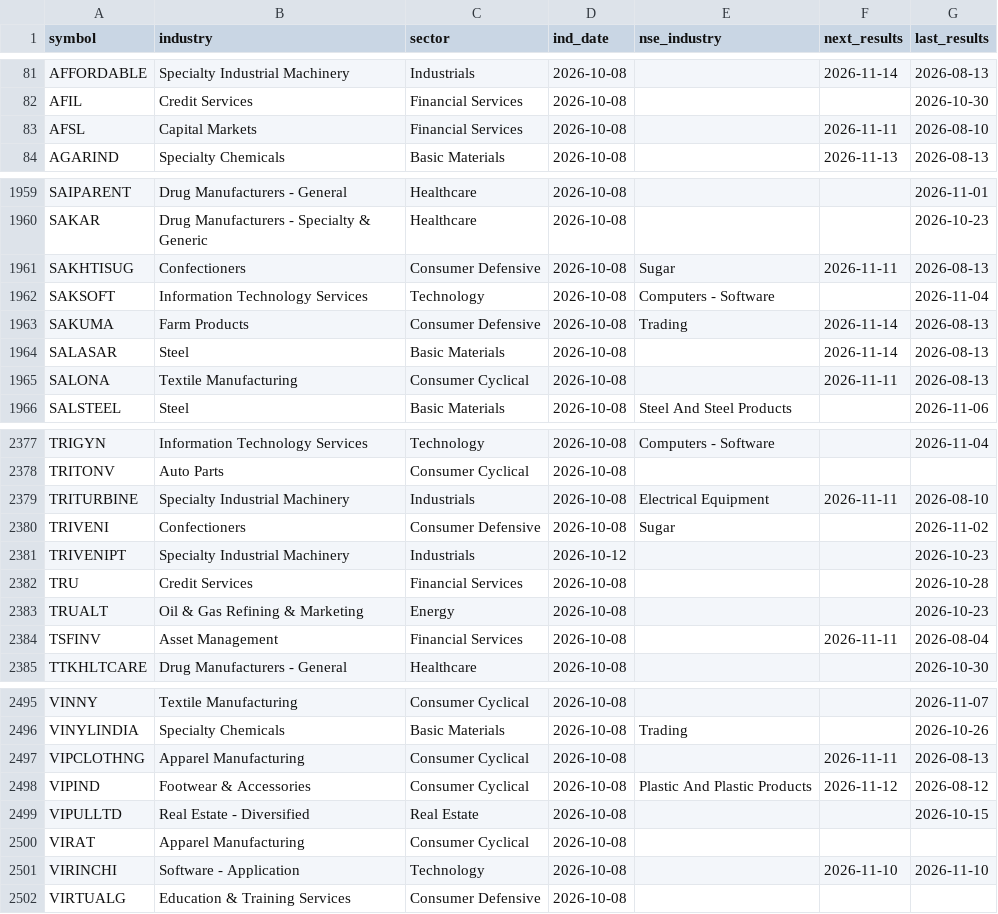
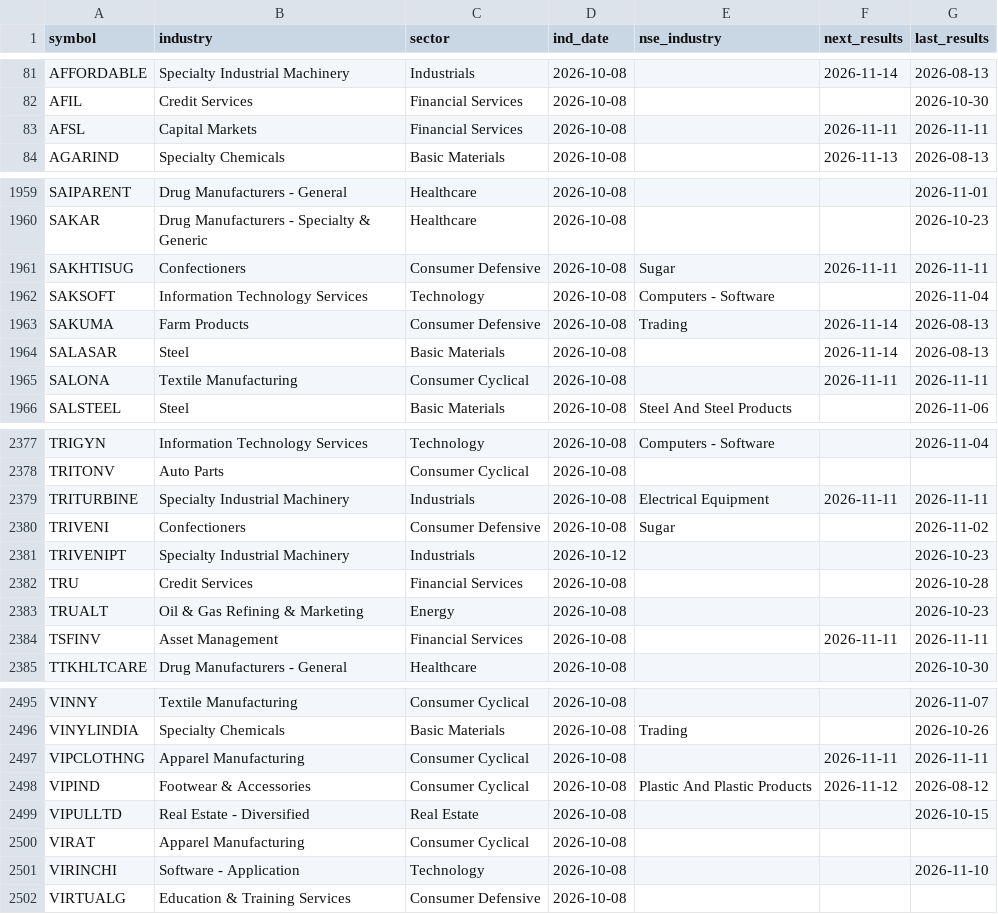
Before and after one commit to hbtipawan/scrn, a CSV file: config/fund_info.csv, drawn as a sheet; only a part is shown, gaps mark what is left out; the diff covers the shown part only.

```diff
--- a/config/fund_info.csv
+++ b/config/fund_info.csv
@@ -82,3 +82,3 @@ AFFORDABLE,Specialty Industrial Machinery,Industrials,2026-10-08,,2026-11-14,202
 AFIL,Credit Services,Financial Services,2026-10-08,,,2026-10-30
-AFSL,Capital Markets,Financial Services,2026-10-08,,2026-11-11,2026-08-10
+AFSL,Capital Markets,Financial Services,2026-10-08,,2026-11-11,2026-11-11
 AGARIND,Specialty Chemicals,Basic Materials,2026-10-08,,2026-11-13,2026-08-13
@@ -1960,3 +1960,3 @@ SAIPARENT,Drug Manufacturers - General,Healthcare,2026-10-08,,,2026-11-01
 SAKAR,Drug Manufacturers - Specialty & Generic,Healthcare,2026-10-08,,,2026-10-23
-SAKHTISUG,Confectioners,Consumer Defensive,2026-10-08,Sugar,2026-11-11,2026-08-13
+SAKHTISUG,Confectioners,Consumer Defensive,2026-10-08,Sugar,2026-11-11,2026-11-11
 SAKSOFT,Information Technology Services,Technology,2026-10-08,Computers - Software,,2026-11-04
@@ -1964,3 +1964,3 @@ SAKUMA,Farm Products,Consumer Defensive,2026-10-08,Trading,2026-11-14,2026-08-13
 SALASAR,Steel,Basic Materials,2026-10-08,,2026-11-14,2026-08-13
-SALONA,Textile Manufacturing,Consumer Cyclical,2026-10-08,,2026-11-11,2026-08-13
+SALONA,Textile Manufacturing,Consumer Cyclical,2026-10-08,,2026-11-11,2026-11-11
 SALSTEEL,Steel,Basic Materials,2026-10-08,Steel And Steel Products,,2026-11-06
@@ -2378,3 +2378,3 @@ TRIGYN,Information Technology Services,Technology,2026-10-08,Computers - Softwar
 TRITONV,Auto Parts,Consumer Cyclical,2026-10-08,,,
-TRITURBINE,Specialty Industrial Machinery,Industrials,2026-10-08,Electrical Equipment,2026-11-11,2026-08-10
+TRITURBINE,Specialty Industrial Machinery,Industrials,2026-10-08,Electrical Equipment,2026-11-11,2026-11-11
 TRIVENI,Confectioners,Consumer Defensive,2026-10-08,Sugar,,2026-11-02
@@ -2383,3 +2383,3 @@ TRU,Credit Services,Financial Services,2026-10-08,,,2026-10-28
 TRUALT,Oil & Gas Refining & Marketing,Energy,2026-10-08,,,2026-10-23
-TSFINV,Asset Management,Financial Services,2026-10-08,,2026-11-11,2026-08-04
+TSFINV,Asset Management,Financial Services,2026-10-08,,2026-11-11,2026-11-11
 TTKHLTCARE,Drug Manufacturers - General,Healthcare,2026-10-08,,,2026-10-30
@@ -2496,3 +2496,3 @@ VINNY,Textile Manufacturing,Consumer Cyclical,2026-10-08,,,2026-11-07
 VINYLINDIA,Specialty Chemicals,Basic Materials,2026-10-08,Trading,,2026-10-26
-VIPCLOTHNG,Apparel Manufacturing,Consumer Cyclical,2026-10-08,,2026-11-11,2026-08-13
+VIPCLOTHNG,Apparel Manufacturing,Consumer Cyclical,2026-10-08,,2026-11-11,2026-11-11
 VIPIND,Footwear & Accessories,Consumer Cyclical,2026-10-08,Plastic And Plastic Products,2026-11-12,2026-08-12
@@ -2500,3 +2500,3 @@ VIPULLTD,Real Estate - Diversified,Real Estate,2026-10-08,,,2026-10-15
 VIRAT,Apparel Manufacturing,Consumer Cyclical,2026-10-08,,,
-VIRINCHI,Software - Application,Technology,2026-10-08,,2026-11-10,2026-11-10
+VIRINCHI,Software - Application,Technology,2026-10-08,,,2026-11-10
 VIRTUALG,Education & Training Services,Consumer Defensive,2026-10-08,,,
```
Also changed, not shown: 70 edited cells elsewhere in this file, 13 other files.
